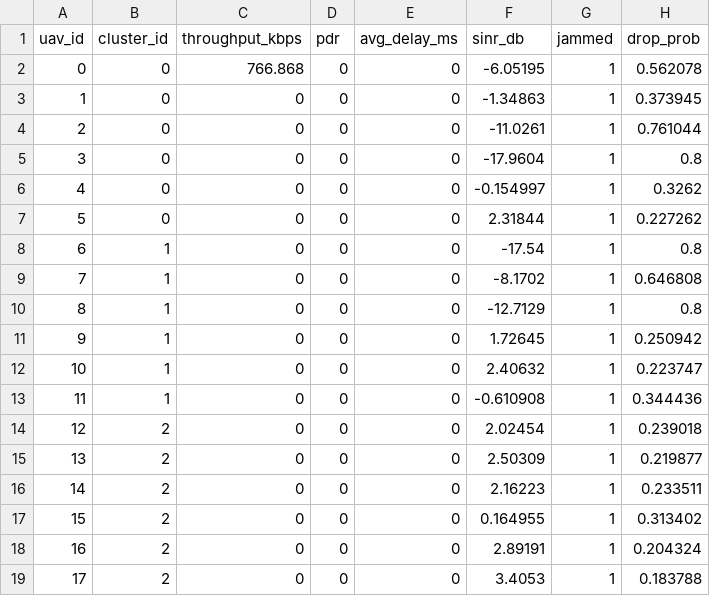
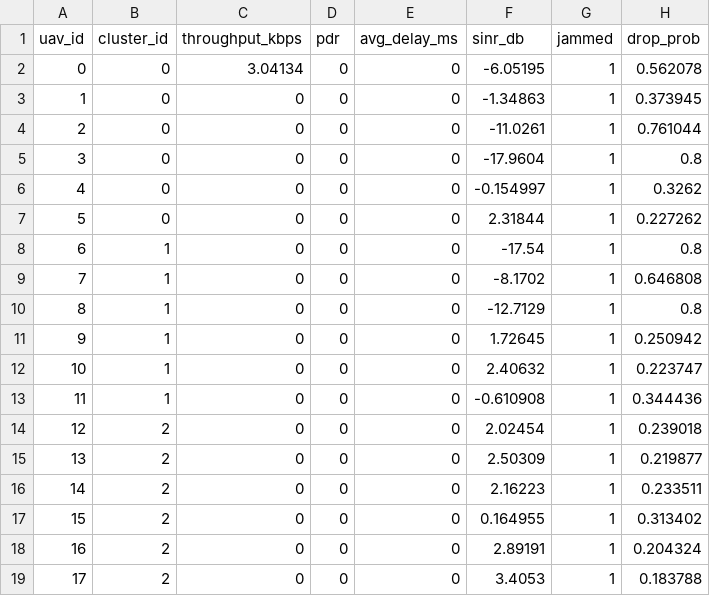
Before and after one commit to uditnagar2003/ns3-uav-key-management, a CSV file: scratch/uav-secure-fanet/output/metrics_per_uav.csv, drawn as a sheet.

```diff
--- a/scratch/uav-secure-fanet/output/metrics_per_uav.csv
+++ b/scratch/uav-secure-fanet/output/metrics_per_uav.csv
@@ -1,3 +1,3 @@
 uav_id,cluster_id,throughput_kbps,pdr,avg_delay_ms,sinr_db,jammed,drop_prob
-0,0,766.868,0,0,-6.05195,1,0.562078
+0,0,3.04134,0,0,-6.05195,1,0.562078
 1,0,0,0,0,-1.34863,1,0.373945
```
Also changed, not shown: scratch/uav-secure-fanet/output/metrics_global.csv, 4 other files.
